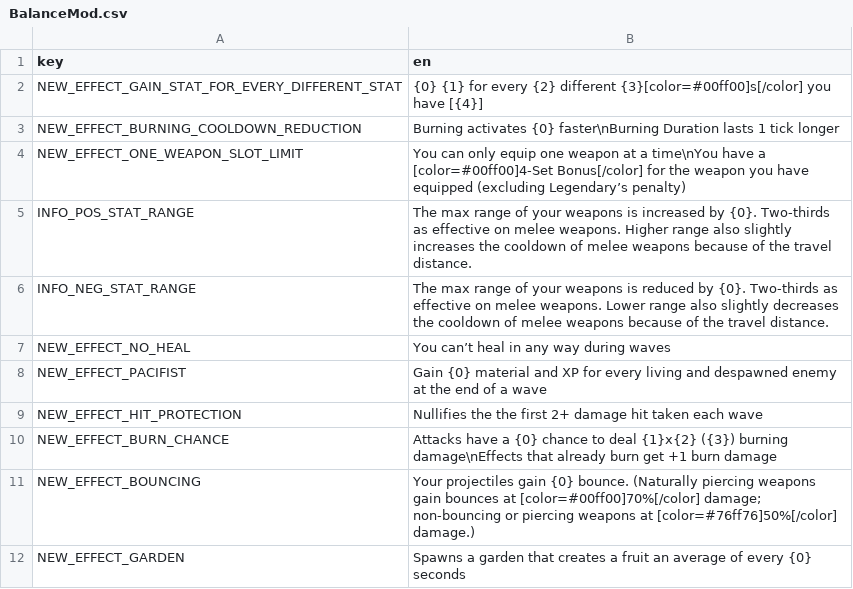
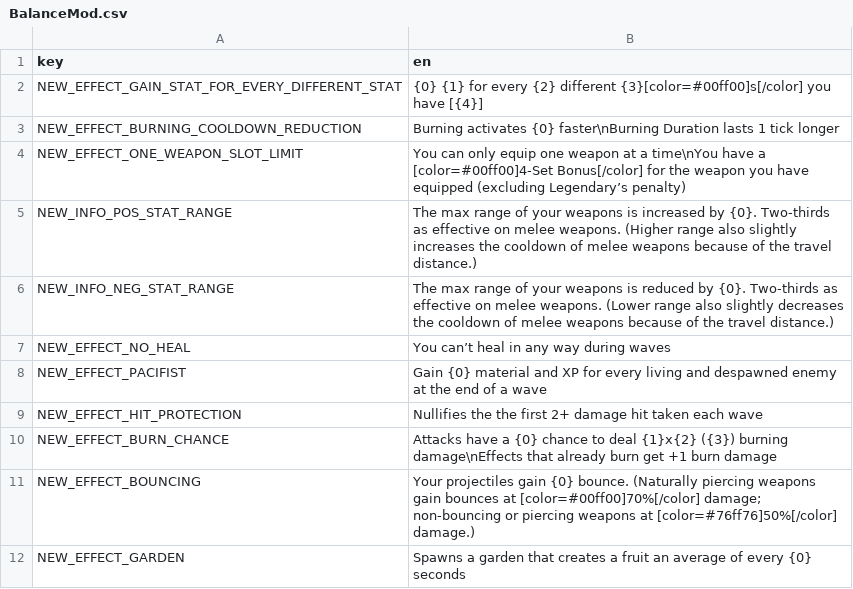
Before and after one commit to joshcurtis/Brotato-BalanceMod, a CSV file: translations/BalanceMod.csv, drawn as a sheet.

Commit message:
v0.4.1: Wave 14/15 Hordes now have extra Magicians Doctor HP Regen doubling is cleaner Fixed Range tooltip Added a decimal to armor tooltip

```diff
--- a/translations/BalanceMod.csv
+++ b/translations/BalanceMod.csv
@@ -4,4 +4,4 @@ NEW_EFFECT_BURNING_COOLDOWN_REDUCTION,Burning activates {0} faster\nBurning Dura
 NEW_EFFECT_ONE_WEAPON_SLOT_LIMIT,You can only equip one weapon at a time\nYou have a [color=#00ff00]4-Set Bonus[/color] for the weapon you have equipped (excluding Legendary’s penalty)
-INFO_POS_STAT_RANGE,The max range of your weapons is increased by {0}. Two-thirds as effective on melee weapons. Higher range also slightly increases the cooldown of melee weapons because of the travel distance.
-INFO_NEG_STAT_RANGE,The max range of your weapons is reduced by {0}. Two-thirds as effective on melee weapons. Lower range also slightly decreases the cooldown of melee weapons because of the travel distance.
+NEW_INFO_POS_STAT_RANGE,The max range of your weapons is increased by {0}. Two-thirds as effective on melee weapons. (Higher range also slightly increases the cooldown of melee weapons because of the travel distance.)
+NEW_INFO_NEG_STAT_RANGE,The max range of your weapons is reduced by {0}. Two-thirds as effective on melee weapons. (Lower range also slightly decreases the cooldown of melee weapons because of the travel distance.)
 NEW_EFFECT_NO_HEAL,You can’t heal in any way during waves
```
Also changed, not shown: 9 other files.
